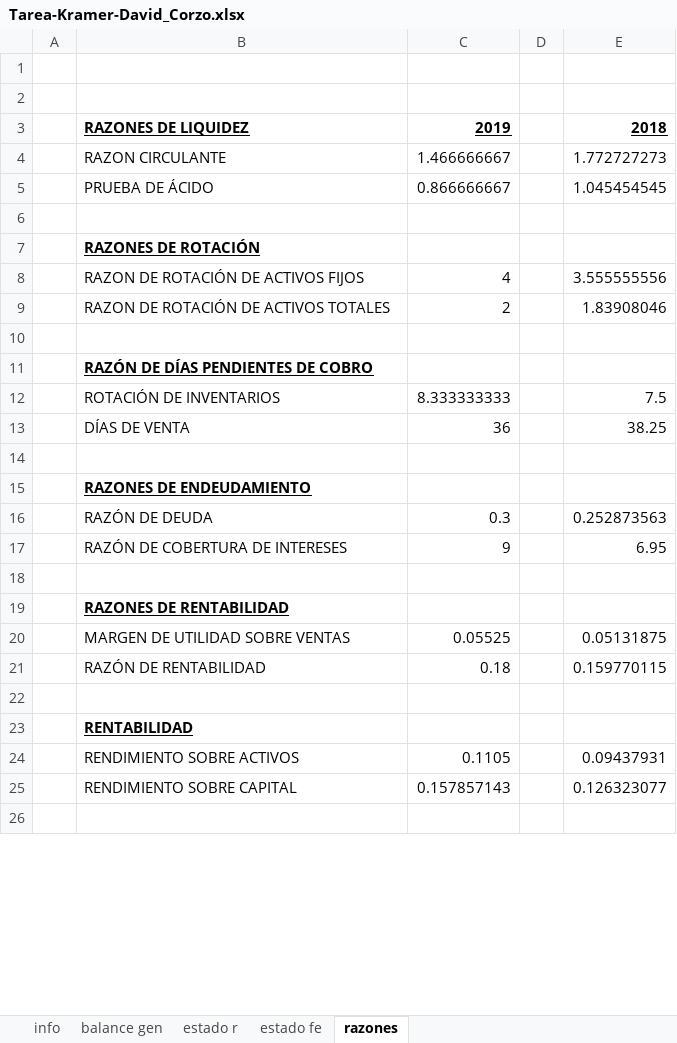
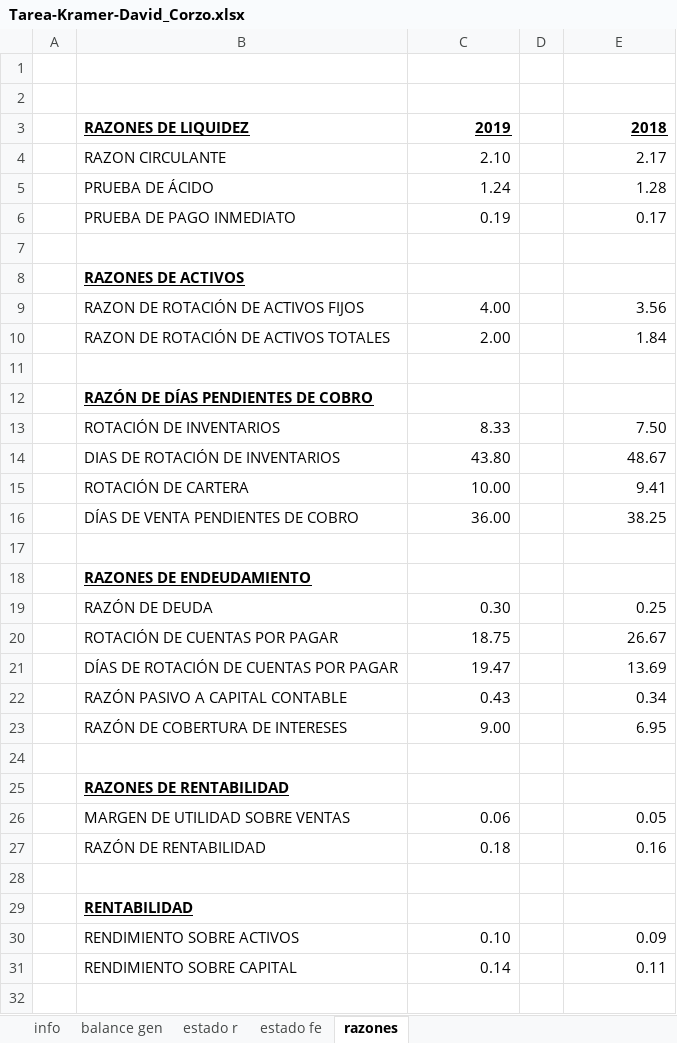
Before and after one commit to DavidCorzo/2.2, an Excel workbook: ___Administracion_Financiera_I_-Notas___/Tarea/Tarea-Kramer-David_Corzo.xlsx, sheet razones, drawn as a sheet; only a part is shown; values as stored, in another font and other column widths than the file's, no borders; removed rows and columns are numbered as before the commit, all else as after; the diff covers the shown part only; the diff names each change by its address in the sheet, - before the commit and + after, or states it on an @@ line.

```diff
--- a/___Administracion_Financiera_I_-Notas___/Tarea/Tarea-Kramer-David_Corzo.xlsx (sheet razones)
+++ b/___Administracion_Financiera_I_-Notas___/Tarea/Tarea-Kramer-David_Corzo.xlsx (sheet razones)
-C4: 1.466666667
+C4: 2.10
-E4: 1.772727273
+E4: 2.17
-C5: 0.866666667
+C5: 1.24
-E5: 1.045454545
+E5: 1.28
+row 6:  | PRUEBA DE PAGO INMEDIATO | 0.19 |  | 0.17
-B8: RAZONES DE ROTACIÓN
+B8: RAZONES DE ACTIVOS
-C9: 4
+C9: 4.00
-E9: 3.555555556
+E9: 3.56
-C10: 2
+C10: 2.00
-E10: 1.83908046
+E10: 1.84
-C13: 8.333333333
+C13: 8.33
-E13: 7.5
+E13: 7.50
-row 13:  | DÍAS DE VENTA | 36 |  | 38.25
+row 14:  | DIAS DE ROTACIÓN DE INVENTARIOS | 43.80 |  | 48.67
+row 15:  | ROTACIÓN DE CARTERA | 10.00 |  | 9.41
+row 16:  | DÍAS DE VENTA PENDIENTES DE COBRO | 36.00 |  | 38.25
-C19: 0.3
+C19: 0.30
-E19: 0.252873563
+E19: 0.25
+row 20:  | ROTACIÓN DE CUENTAS POR PAGAR | 18.75 |  | 26.67
+row 21:  | DÍAS DE ROTACIÓN DE CUENTAS POR PAGAR | 19.47 |  | 13.69
+row 22:  | RAZÓN PASIVO A CAPITAL CONTABLE | 0.43 |  | 0.34
-C23: 9
+C23: 9.00
-C26: 0.05525
+C26: 0.06
-E26: 0.05131875
+E26: 0.05
-E27: 0.159770115
+E27: 0.16
-C30: 0.1105
+C30: 0.10
-E30: 0.09437931
+E30: 0.09
-C31: 0.157857143
+C31: 0.14
-E31: 0.126323077
+E31: 0.11
```
Also changed, not shown: 2 added rows, 8 edited cells and cell formats elsewhere in this sheet, sheet balance gen, sheet estado fe, formulas that keep their value, 7 other files.
